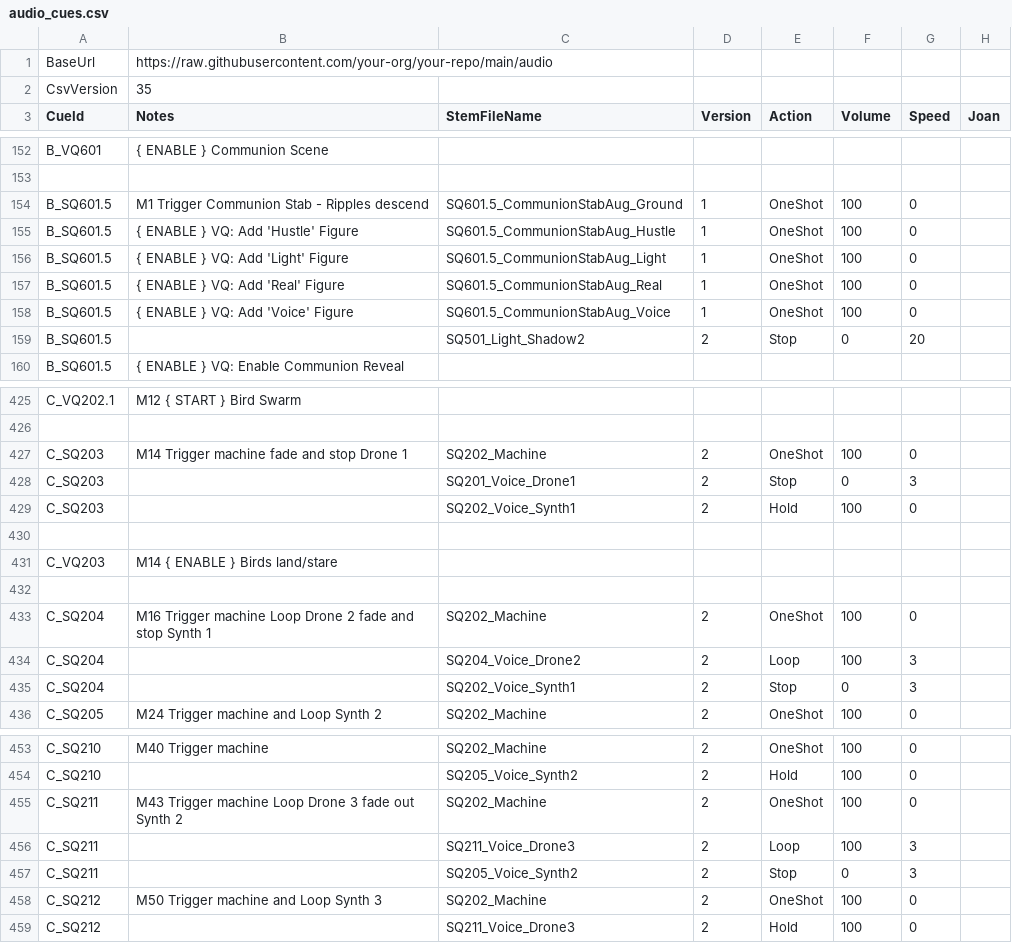
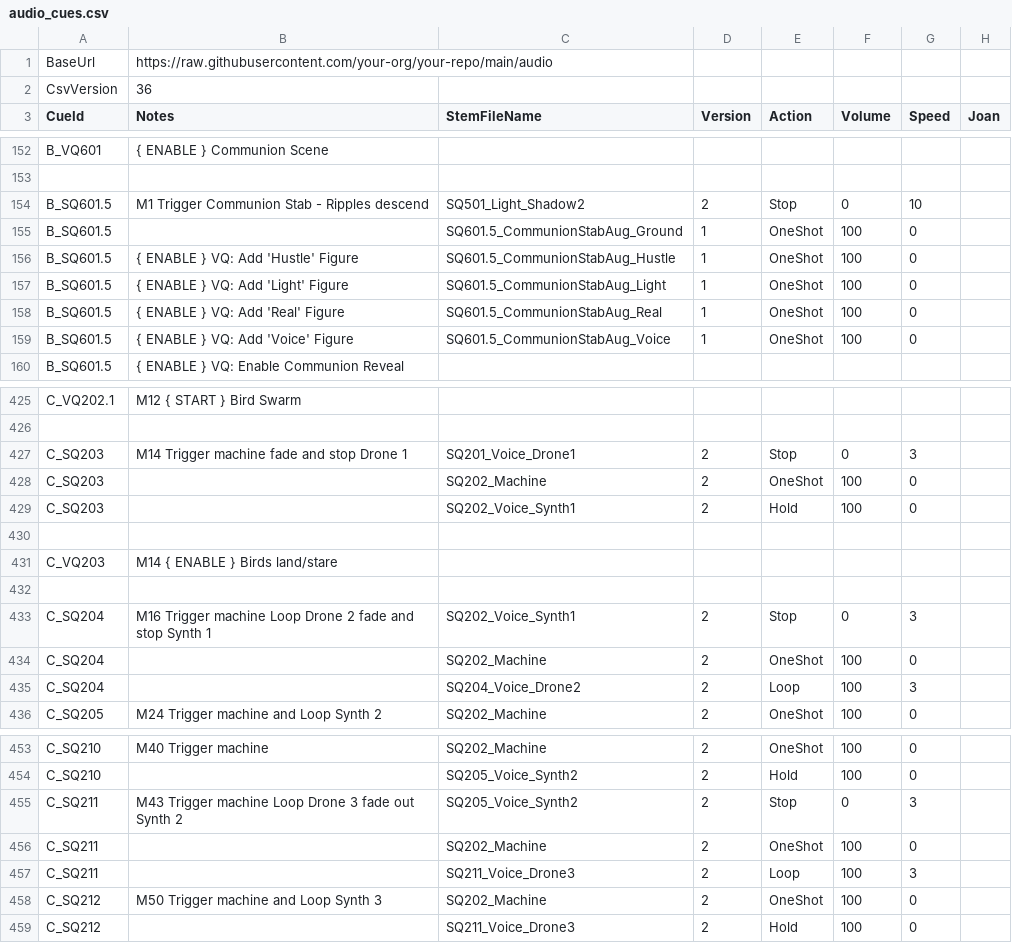
Before and after one commit to psychojelly/opera-audio, a CSV file: audio_cues.csv, drawn as a sheet; only a part is shown, gaps mark what is left out; the diff covers the shown part only.

Commit message:
Reorder Stop-before-Loop/OneShot across the sheet; shorten 601.5 fade
Audited every cue for a Stop/StopAll appearing after a Loop/OneShot
in the same cue's row order. Stop/StopAll execute synchronously with
no wait, so putting them first guarantees they run before a later
cue's fire could cancel the shared coroutine mid-cue and strand a
loop playing forever (root cause behind 601.5 not stopping the
shadow-fight loop). Reordered: B_VQ503.13, B_SQ601.5, B_SQ705.1-5,
B_SQ711.1-5, B_SQ2100.93, C_SQ203, C_SQ204, C_SQ211, C_SQ218.

Also drops 601.5's shadow-loop fade from 20s to 10s, matching the
~10.3s visual dissolve duration (HideSequenced) instead of overshooting
it by 2x.

```diff
--- a/audio_cues.csv
+++ b/audio_cues.csv
@@ -1,3 +1,3 @@
 BaseUrl,https://raw.githubusercontent.com/your-org/your-repo/main/audio,,,,,,
-CsvVersion,35,,,,,,
+CsvVersion,36,,,,,,
 CueId,Notes,StemFileName,Version,Action,Volume,Speed,Joan
@@ -154,3 +154,4 @@ B_VQ601,{ ENABLE } Communion Scene,,,,,
 
-B_SQ601.5,M1 Trigger Communion Stab - Ripples descend,SQ601.5_CommunionStabAug_Ground,1,OneShot,100,0
+B_SQ601.5,M1 Trigger Communion Stab - Ripples descend,SQ501_Light_Shadow2,2,Stop,0,10
+B_SQ601.5,,SQ601.5_CommunionStabAug_Ground,1,OneShot,100,0
 B_SQ601.5,{ ENABLE } VQ: Add 'Hustle' Figure,SQ601.5_CommunionStabAug_Hustle,1,OneShot,100,0
@@ -159,3 +160,2 @@ B_SQ601.5,{ ENABLE } VQ: Add 'Real' Figure,SQ601.5_CommunionStabAug_Real,1,OneSh
 B_SQ601.5,{ ENABLE } VQ: Add  'Voice' Figure,SQ601.5_CommunionStabAug_Voice,1,OneShot,100,0
-B_SQ601.5,,SQ501_Light_Shadow2,2,Stop,0,20
 B_SQ601.5,{ ENABLE } VQ: Enable Communion Reveal,,,,,
@@ -427,4 +427,4 @@ C_VQ202.1,M12 { START } Bird Swarm,,,,,
 
-C_SQ203,M14 Trigger machine fade and stop Drone 1,SQ202_Machine,2,OneShot,100,0
-C_SQ203,,SQ201_Voice_Drone1,2,Stop,0,3
+C_SQ203,M14 Trigger machine fade and stop Drone 1,SQ201_Voice_Drone1,2,Stop,0,3
+C_SQ203,,SQ202_Machine,2,OneShot,100,0
 C_SQ203,,SQ202_Voice_Synth1,2,Hold,100,0
@@ -433,5 +433,5 @@ C_VQ203,M14 { ENABLE } Birds land/stare,,,,,
 
-C_SQ204,M16 Trigger machine Loop Drone 2 fade and stop Synth 1,SQ202_Machine,2,OneShot,100,0
+C_SQ204,M16 Trigger machine Loop Drone 2 fade and stop Synth 1,SQ202_Voice_Synth1,2,Stop,0,3
+C_SQ204,,SQ202_Machine,2,OneShot,100,0
 C_SQ204,,SQ204_Voice_Drone2,2,Loop,100,3
-C_SQ204,,SQ202_Voice_Synth1,2,Stop,0,3
 C_SQ205,M24 Trigger machine and Loop Synth 2,SQ202_Machine,2,OneShot,100,0
@@ -455,5 +455,5 @@ C_SQ210,M40 Trigger machine,SQ202_Machine,2,OneShot,100,0
 C_SQ210,,SQ205_Voice_Synth2,2,Hold,100,0
-C_SQ211,M43 Trigger machine Loop Drone 3 fade out Synth 2,SQ202_Machine,2,OneShot,100,0
+C_SQ211,M43 Trigger machine Loop Drone 3 fade out Synth 2,SQ205_Voice_Synth2,2,Stop,0,3
+C_SQ211,,SQ202_Machine,2,OneShot,100,0
 C_SQ211,,SQ211_Voice_Drone3,2,Loop,100,3
-C_SQ211,,SQ205_Voice_Synth2,2,Stop,0,3
 C_SQ212,M50 Trigger machine and Loop Synth 3,SQ202_Machine,2,OneShot,100,0
```
Also changed, not shown: 1 added row, 1 removed row, 1 moved row and 67 edited cells elsewhere in this file.
